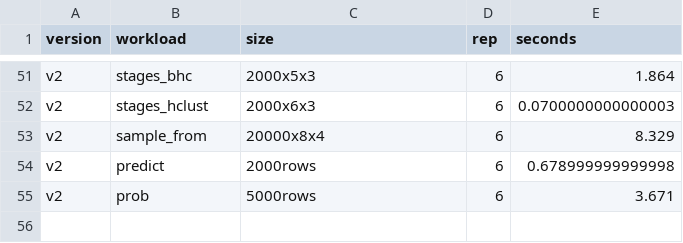
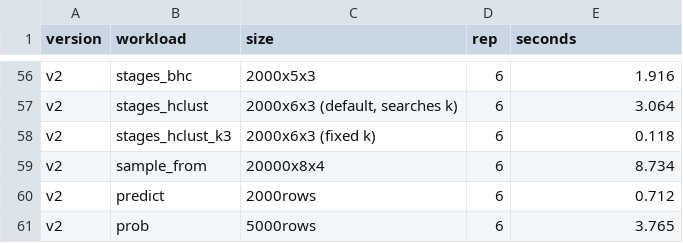
Before and after one commit to stagedtrees/stagedtrees, a CSV file: benchmarks/results/bench-v2.csv, drawn as a sheet; only a part is shown, gaps mark what is left out; the diff covers the shown part only.

```diff
--- a/benchmarks/results/bench-v2.csv
+++ b/benchmarks/results/bench-v2.csv
@@ -51,5 +56,6 @@
-"v2","stages_bhc","2000x5x3",6,1.864
-"v2","stages_hclust","2000x6x3",6,0.0700000000000003
-"v2","sample_from","20000x8x4",6,8.329
-"v2","predict","2000rows",6,0.678999999999998
-"v2","prob","5000rows",6,3.671
+"v2","stages_bhc","2000x5x3",6,1.916
+"v2","stages_hclust","2000x6x3 (default, searches k)",6,3.064
+"v2","stages_hclust_k3","2000x6x3 (fixed k)",6,0.118
+"v2","sample_from","20000x8x4",6,8.734
+"v2","predict","2000rows",6,0.712
+"v2","prob","5000rows",6,3.765
```
Also changed, not shown: 5 added rows and 54 edited cells elsewhere in this file, benchmarks/results/bench-v0.csv, benchmarks/results/bench-v1.csv, 1 other file.
